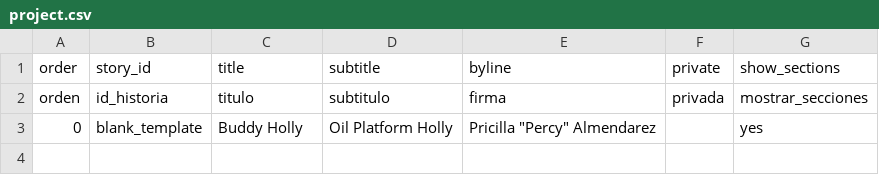
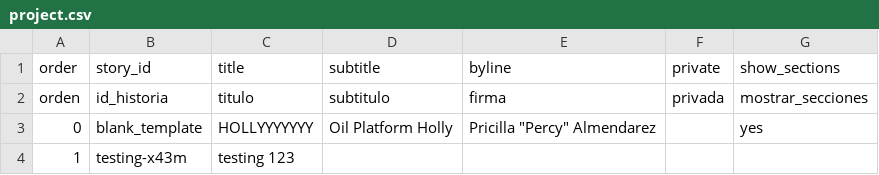
Before and after one commit to Percylikezalmendz/almendaerz_ugrad_hist_seminar_, a CSV file: telar-content/spreadsheets/project.csv, drawn as a sheet.

```diff
--- a/telar-content/spreadsheets/project.csv
+++ b/telar-content/spreadsheets/project.csv
@@ -2,2 +2,3 @@ order,story_id,title,subtitle,byline,private,show_sections
 orden,id_historia,titulo,subtitulo,firma,privada,mostrar_secciones
-0,blank_template,Buddy Holly,Oil Platform Holly,"Pricilla ""Percy"" Almendarez",,yes
+0,blank_template,HOLLYYYYYYY,Oil Platform Holly,"Pricilla ""Percy"" Almendarez",,yes
+1,testing-x43m,testing 123,,,,
```
Also changed, not shown: telar-content/spreadsheets/blank_template.csv, 1 other file.
